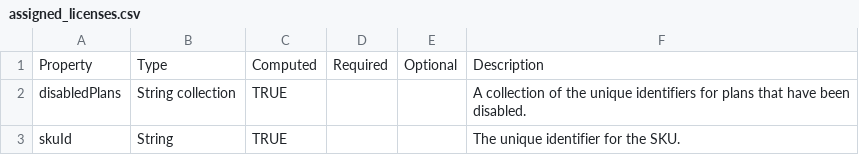
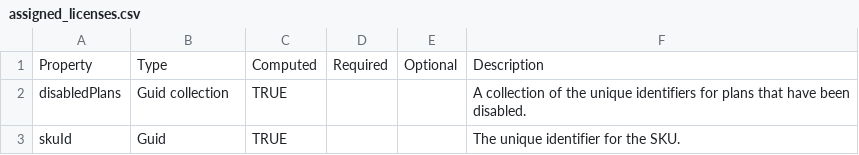
Before and after one commit to msgraphtf/terraform-provider-msgraph, a CSV file: template/input/users/assigned_licenses.csv, drawn as a sheet.

Commit message:
Data source generation can now hald Guid and Guid collection Now works to fully generate user_data_source

```diff
--- a/template/input/users/assigned_licenses.csv
+++ b/template/input/users/assigned_licenses.csv
@@ -1,3 +1,3 @@
 Property|Type|Computed|Required|Optional|Description
-disabledPlans|String collection|TRUE|||A collection of the unique identifiers for plans that have been disabled.
-skuId|String|TRUE|||The unique identifier for the SKU.
+disabledPlans|Guid collection|TRUE|||A collection of the unique identifiers for plans that have been disabled.
+skuId|Guid|TRUE|||The unique identifier for the SKU.
```
Also changed, not shown: template/input/users/assigned_plans.csv, template/input/users/license_assignment_states.csv, 3 other files.
